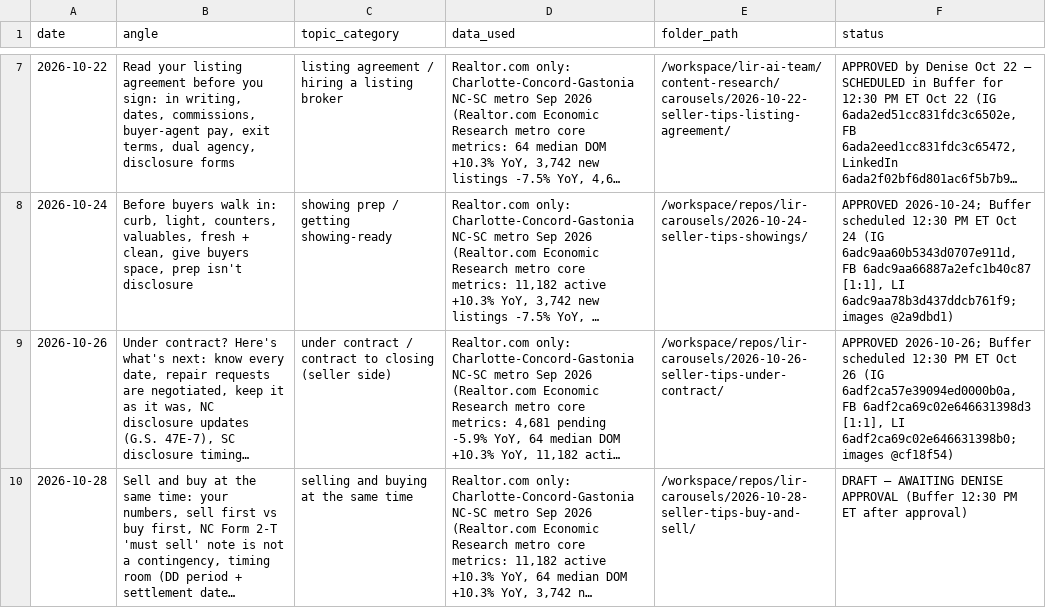
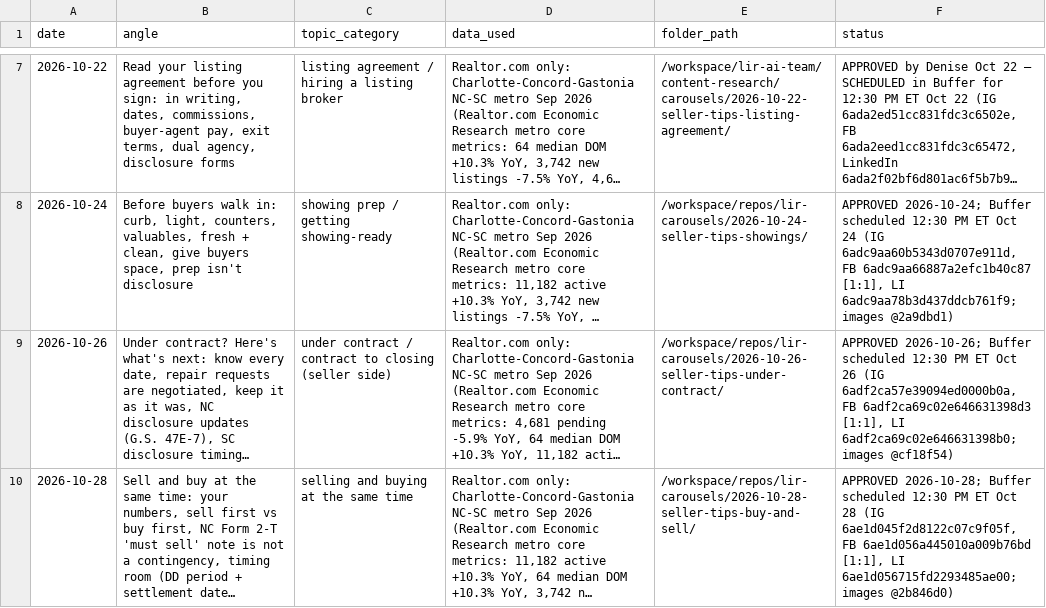
Before and after one commit to deniseGrok/lir-carousels, a CSV file: seller-tips-tracker.csv, drawn as a sheet; only a part is shown, gaps mark what is left out; long unchanged cells end in …; the diff names each change by its address in the sheet, - before the commit and + after, or states it on an @@ line.

```diff
--- a/seller-tips-tracker.csv
+++ b/seller-tips-tracker.csv
-F10 (status): DRAFT — AWAITING DENISE APPROVAL (Buffer 12:30 PM ET after approval)
+F10 (status): APPROVED 2026-10-28; Buffer scheduled 12:30 PM ET Oct 28 (IG 6ae1d045f2d8122c07c9f05f, FB 6ae1d056a445010a009b76bd [1:1], LI 6ae1d056715fd2293485ae00; images @2b846d0)
```
Also changed, not shown: neighborhood-spotlight-tracker.csv, new-construction-carousel-tracker.csv.
